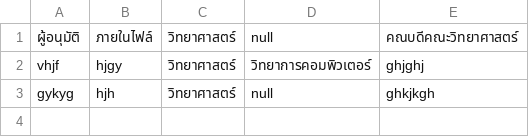
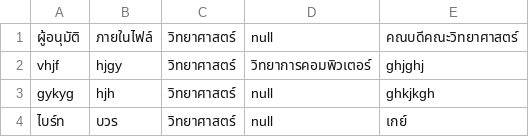
Before and after one commit to thg1rb/my-appeal, a CSV file: data/approver.csv, drawn as a sheet; the diff names each change by its address in the sheet, - before the commit and + after, or states it on an @@ line.

Commit message:
add :approver-search-bar

```diff
--- a/data/approver.csv
+++ b/data/approver.csv
+row 4: ไบร์ท | บวร | วิทยาศาสตร์ | null | เกย์
```
Also changed, not shown: 3 other files.
